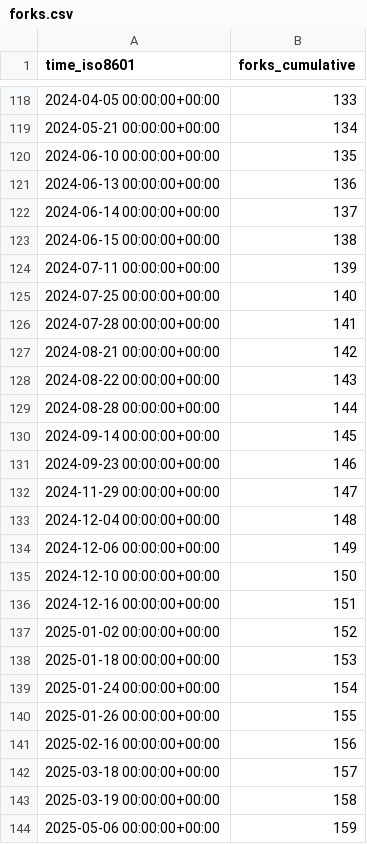
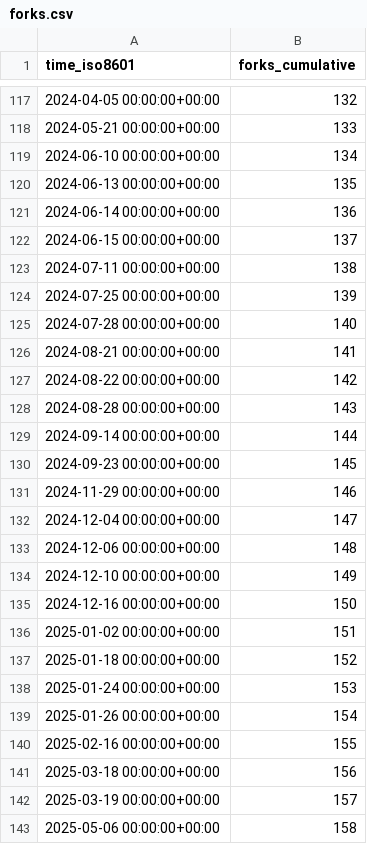
Before and after one commit to weaveworks/weave-gitops, a CSV file: weaveworks/weave-gitops/ghrs-data/forks.csv, drawn as a sheet; only a part is shown, gaps mark what is left out; the diff covers the shown part only.

```diff
--- a/weaveworks/weave-gitops/ghrs-data/forks.csv
+++ b/weaveworks/weave-gitops/ghrs-data/forks.csv
@@ -118,27 +117,27 @@ time_iso8601,forks_cumulative
-2024-04-05 00:00:00+00:00,133
-2024-05-21 00:00:00+00:00,134
-2024-06-10 00:00:00+00:00,135
-2024-06-13 00:00:00+00:00,136
-2024-06-14 00:00:00+00:00,137
-2024-06-15 00:00:00+00:00,138
-2024-07-11 00:00:00+00:00,139
-2024-07-25 00:00:00+00:00,140
-2024-07-28 00:00:00+00:00,141
-2024-08-21 00:00:00+00:00,142
-2024-08-22 00:00:00+00:00,143
-2024-08-28 00:00:00+00:00,144
-2024-09-14 00:00:00+00:00,145
-2024-09-23 00:00:00+00:00,146
-2024-11-29 00:00:00+00:00,147
-2024-12-04 00:00:00+00:00,148
-2024-12-06 00:00:00+00:00,149
-2024-12-10 00:00:00+00:00,150
-2024-12-16 00:00:00+00:00,151
-2025-01-02 00:00:00+00:00,152
-2025-01-18 00:00:00+00:00,153
-2025-01-24 00:00:00+00:00,154
-2025-01-26 00:00:00+00:00,155
-2025-02-16 00:00:00+00:00,156
-2025-03-18 00:00:00+00:00,157
-2025-03-19 00:00:00+00:00,158
-2025-05-06 00:00:00+00:00,159
+2024-04-05 00:00:00+00:00,132
+2024-05-21 00:00:00+00:00,133
+2024-06-10 00:00:00+00:00,134
+2024-06-13 00:00:00+00:00,135
+2024-06-14 00:00:00+00:00,136
+2024-06-15 00:00:00+00:00,137
+2024-07-11 00:00:00+00:00,138
+2024-07-25 00:00:00+00:00,139
+2024-07-28 00:00:00+00:00,140
+2024-08-21 00:00:00+00:00,141
+2024-08-22 00:00:00+00:00,142
+2024-08-28 00:00:00+00:00,143
+2024-09-14 00:00:00+00:00,144
+2024-09-23 00:00:00+00:00,145
+2024-11-29 00:00:00+00:00,146
+2024-12-04 00:00:00+00:00,147
+2024-12-06 00:00:00+00:00,148
+2024-12-10 00:00:00+00:00,149
+2024-12-16 00:00:00+00:00,150
+2025-01-02 00:00:00+00:00,151
+2025-01-18 00:00:00+00:00,152
+2025-01-24 00:00:00+00:00,153
+2025-01-26 00:00:00+00:00,154
+2025-02-16 00:00:00+00:00,155
+2025-03-18 00:00:00+00:00,156
+2025-03-19 00:00:00+00:00,157
+2025-05-06 00:00:00+00:00,158
```
Also changed, not shown: 1 removed row and 64 edited cells elsewhere in this file.
